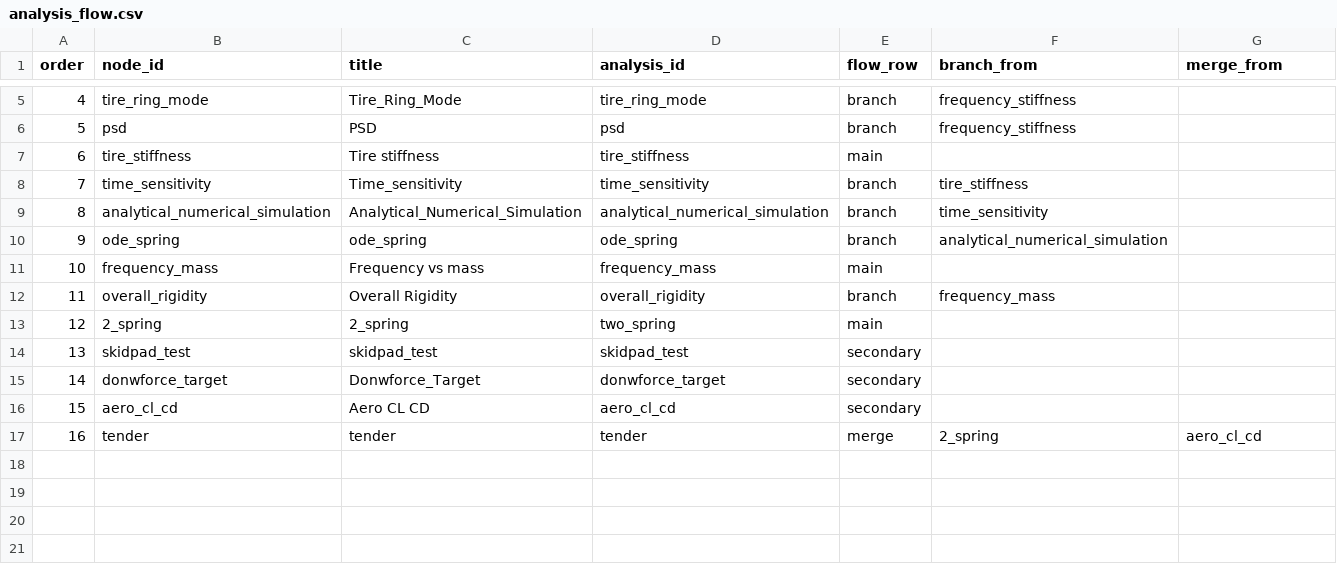
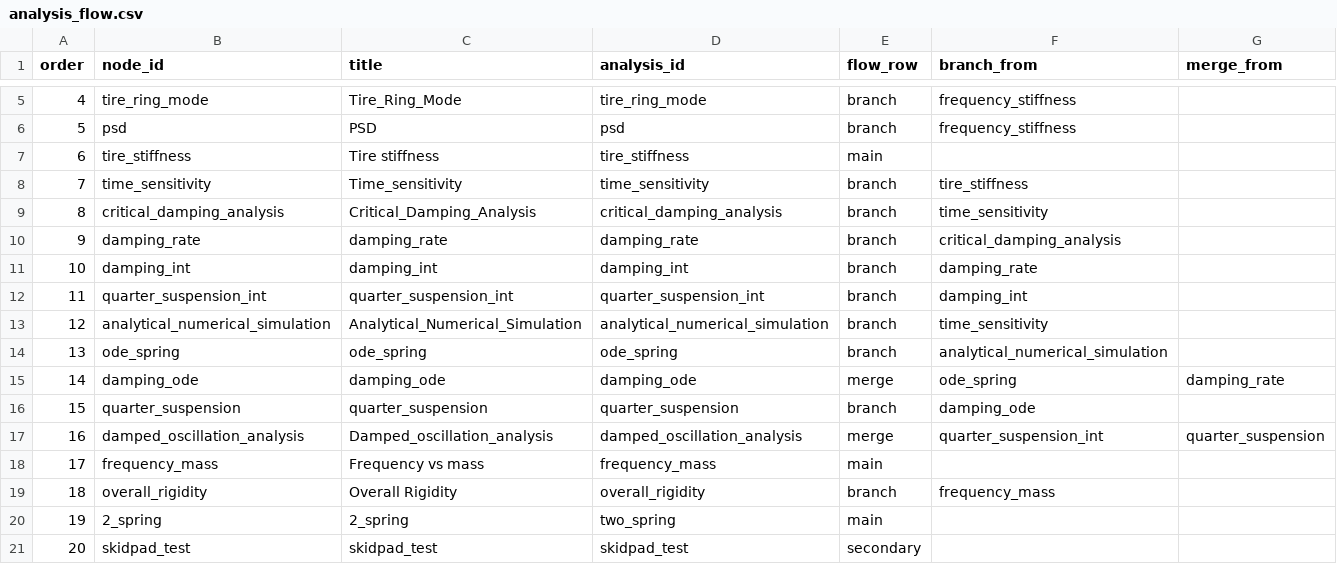
Before and after one commit to DannyHsuC10/Parametric-design, a CSV file: data/analysis_flow.csv, drawn as a sheet; only a part is shown, gaps mark what is left out; the shorter side is filled out with more unchanged rows; addresses are those after the commit; the diff names each change by its address in the sheet, - before the commit and + after, or states it on an @@ line.

```diff
--- a/data/analysis_flow.csv
+++ b/data/analysis_flow.csv
+row 9: 8 | critical_damping_analysis | Critical_Damping_Analysis | critical_damping_analysis | branch | time_sensitivity
+row 10: 9 | damping_rate | damping_rate | damping_rate | branch | critical_damping_analysis
+row 11: 10 | damping_int | damping_int | damping_int | branch | damping_rate
+row 12: 11 | quarter_suspension_int | quarter_suspension_int | quarter_suspension_int | branch | damping_int
@@ column A (order) renumbered from row 13 down @@
+row 15: 14 | damping_ode | damping_ode | damping_ode | merge | ode_spring | damping_rate
+row 16: 15 | quarter_suspension | quarter_suspension | quarter_suspension | branch | damping_ode
+row 17: 16 | damped_oscillation_analysis | Damped_oscillation_analysis | damped_oscillation_analysis | merge | quarter_suspension_int | quarter_suspension
```
Also changed, not shown: data/analysis_parameters_last_set.csv, data/results/analytical_numerical_simulation/result.csv, 54 other files.
